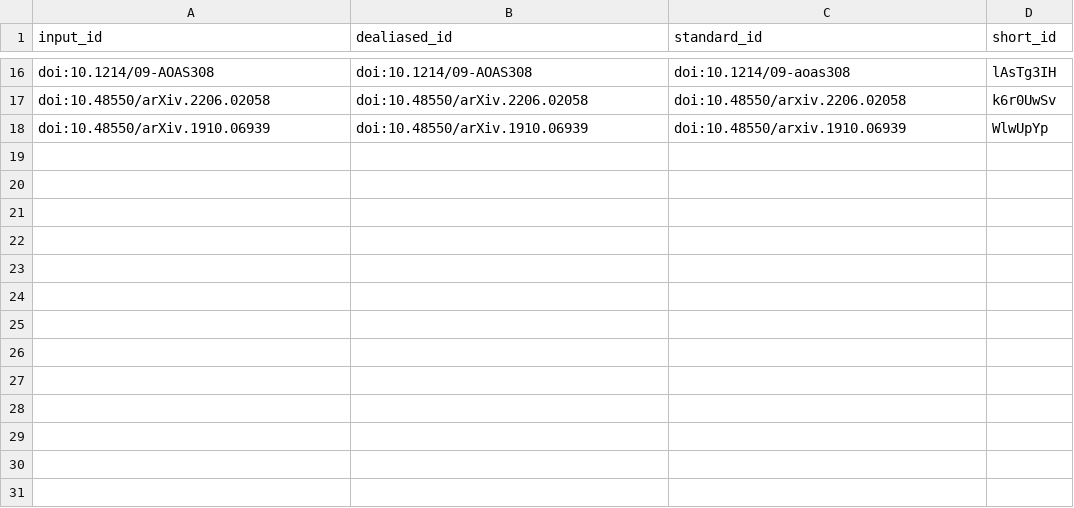
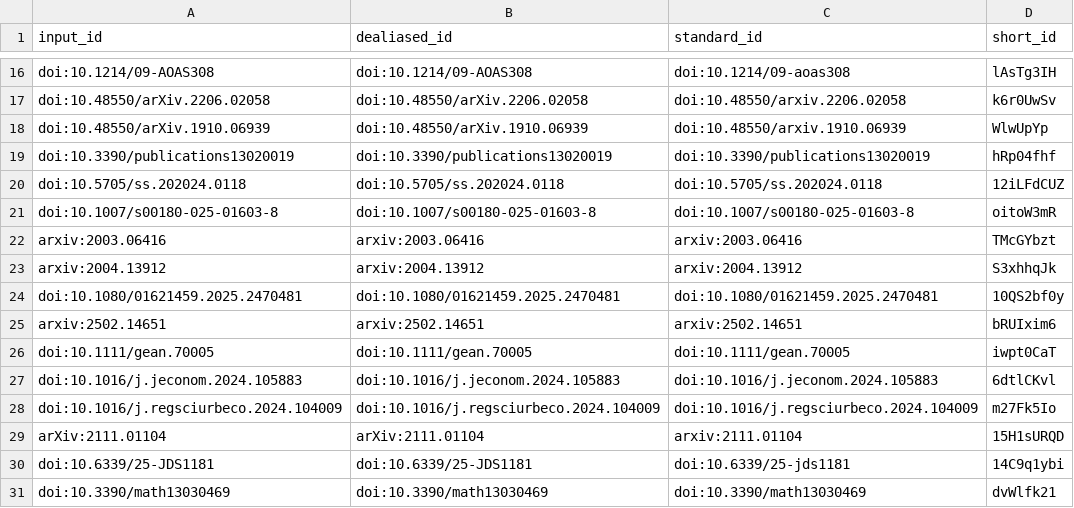
Before and after one commit to AdaptInfer/context-review, a TSV file: citations.tsv, drawn as a sheet; only a part is shown, gaps mark what is left out.

```diff
--- a/citations.tsv
+++ b/citations.tsv
@@ -18 +18,14 @@ doi:10.48550/arXiv.2206.02058	doi:10.48550/arXiv.2206.02058	doi:10.48550/arxiv.2
 doi:10.48550/arXiv.1910.06939	doi:10.48550/arXiv.1910.06939	doi:10.48550/arxiv.1910.06939	WlwUpYp
+doi:10.3390/publications13020019	doi:10.3390/publications13020019	doi:10.3390/publications13020019	hRp04fhf
+doi:10.5705/ss.202024.0118	doi:10.5705/ss.202024.0118	doi:10.5705/ss.202024.0118	12iLFdCUZ
+doi:10.1007/s00180-025-01603-8	doi:10.1007/s00180-025-01603-8	doi:10.1007/s00180-025-01603-8	oitoW3mR
+arxiv:2003.06416	arxiv:2003.06416	arxiv:2003.06416	TMcGYbzt
+arxiv:2004.13912	arxiv:2004.13912	arxiv:2004.13912	S3xhhqJk
+doi:10.1080/01621459.2025.2470481	doi:10.1080/01621459.2025.2470481	doi:10.1080/01621459.2025.2470481	10QS2bf0y
+arxiv:2502.14651	arxiv:2502.14651	arxiv:2502.14651	bRUIxim6
+doi:10.1111/gean.70005	doi:10.1111/gean.70005	doi:10.1111/gean.70005	iwpt0CaT
+doi:10.1016/j.jeconom.2024.105883	doi:10.1016/j.jeconom.2024.105883	doi:10.1016/j.jeconom.2024.105883	6dtlCKvl
+doi:10.1016/j.regsciurbeco.2024.104009	doi:10.1016/j.regsciurbeco.2024.104009	doi:10.1016/j.regsciurbeco.2024.104009	m27Fk5Io
+arXiv:2111.01104	arXiv:2111.01104	arxiv:2111.01104	15H1sURQD
+doi:10.6339/25-JDS1181	doi:10.6339/25-JDS1181	doi:10.6339/25-jds1181	14C9q1ybi
+doi:10.3390/math13030469	doi:10.3390/math13030469	doi:10.3390/math13030469	dvWlfk21
```
Also changed, not shown: 7 other files.
